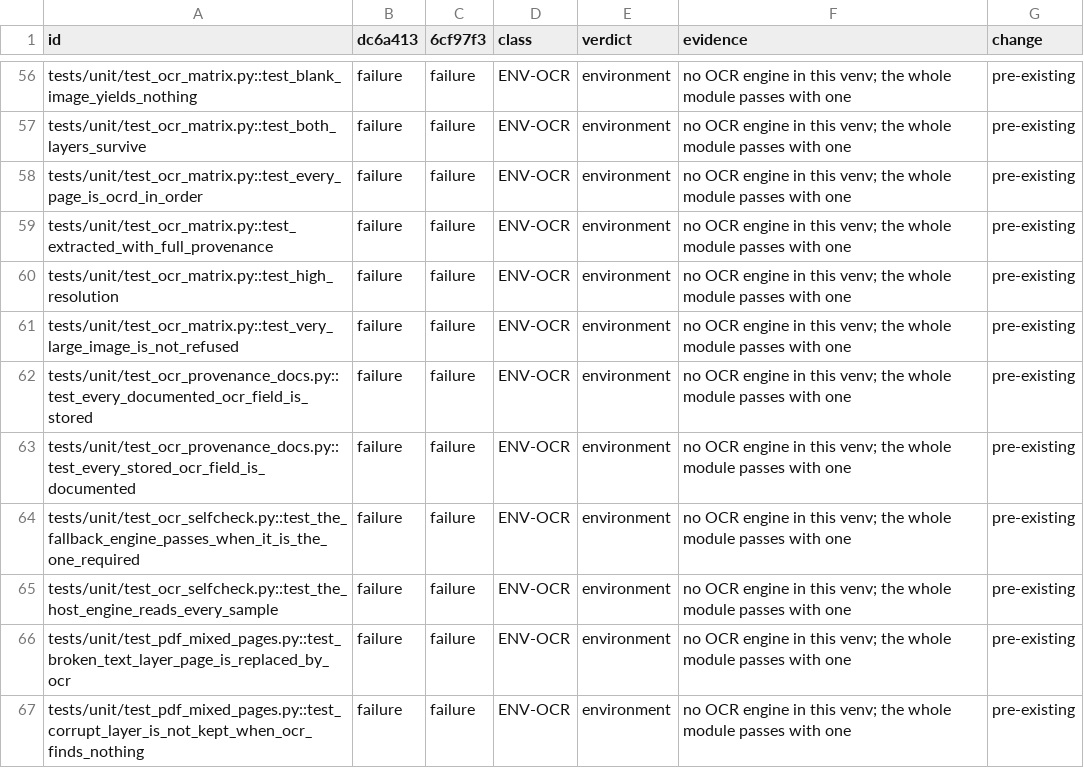
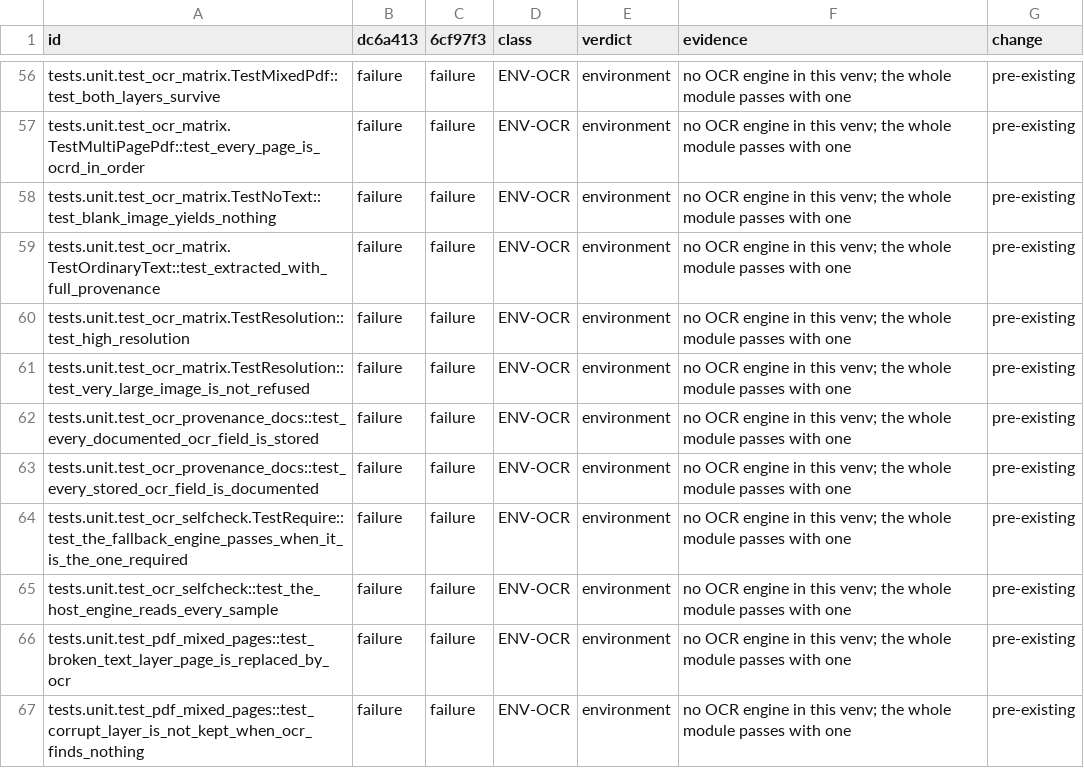
Before and after one commit to RussellTCrivello/SYLTHARAE-Pro, a CSV file: audit_report/r22_workbook/baseline_ids.csv, drawn as a sheet; only a part is shown, gaps mark what is left out; the diff covers the shown part only; the diff names each change by its address in the sheet, - before the commit and + after, or states it on an @@ line.

Commit message:
Baseline: reconcile 35/42/67/76 from the artefacts, and drop two baked-in paths
The reconciliation is generated by tools/audit/r22_reconcile.py so that every
number in it comes from a JUnit file: Round 21's 35 failing ids all reproduce at
dc6a413, 42 further ids fail here and are environment (33 need an OCR engine, 11
need ffmpeg), none of Round 21's failures now pass, one id is newly passing, and
the 11 skips Round 21 recorded are still skipped.

The 67 could not be re-derived: its capture died with a re-clone, so it is
recorded as observed rather than verified, and the authoritative counts come
from --junitxml.

The two r21 scale scripts hard-coded the checkout path; they now derive it, which
takes the machine-path gate from four offenders to two. The remaining two are raw
captures, where rewriting the path would falsify the capture, so the gate stays
red and the owner decides.

Co-authored-by: arena-agent <297053741+arena-agent@users.noreply.github.com>

```diff
--- a/audit_report/r22_workbook/baseline_ids.csv
+++ b/audit_report/r22_workbook/baseline_ids.csv
-A56 (id): tests/unit/test_ocr_matrix.py::test_blank_image_yields_nothing
+A56 (id): tests.unit.test_ocr_matrix.TestMixedPdf::test_both_layers_survive
-A57 (id): tests/unit/test_ocr_matrix.py::test_both_layers_survive
+A57 (id): tests.unit.test_ocr_matrix.TestMultiPagePdf::test_every_page_is_ocrd_in_order
-A58 (id): tests/unit/test_ocr_matrix.py::test_every_page_is_ocrd_in_order
+A58 (id): tests.unit.test_ocr_matrix.TestNoText::test_blank_image_yields_nothing
-A59 (id): tests/unit/test_ocr_matrix.py::test_extracted_with_full_provenance
+A59 (id): tests.unit.test_ocr_matrix.TestOrdinaryText::test_extracted_with_full_provenance
-A60 (id): tests/unit/test_ocr_matrix.py::test_high_resolution
+A60 (id): tests.unit.test_ocr_matrix.TestResolution::test_high_resolution
-A61 (id): tests/unit/test_ocr_matrix.py::test_very_large_image_is_not_refused
+A61 (id): tests.unit.test_ocr_matrix.TestResolution::test_very_large_image_is_not_refused
-A62 (id): tests/unit/test_ocr_provenance_docs.py::test_every_documented_ocr_field_is_stored
+A62 (id): tests.unit.test_ocr_provenance_docs::test_every_documented_ocr_field_is_stored
-A63 (id): tests/unit/test_ocr_provenance_docs.py::test_every_stored_ocr_field_is_documented
+A63 (id): tests.unit.test_ocr_provenance_docs::test_every_stored_ocr_field_is_documented
-A64 (id): tests/unit/test_ocr_selfcheck.py::test_the_fallback_engine_passes_when_it_is_the_one_required
+A64 (id): tests.unit.test_ocr_selfcheck.TestRequire::test_the_fallback_engine_passes_when_it_is_the_one_required
-A65 (id): tests/unit/test_ocr_selfcheck.py::test_the_host_engine_reads_every_sample
+A65 (id): tests.unit.test_ocr_selfcheck::test_the_host_engine_reads_every_sample
-A66 (id): tests/unit/test_pdf_mixed_pages.py::test_broken_text_layer_page_is_replaced_by_ocr
+A66 (id): tests.unit.test_pdf_mixed_pages::test_broken_text_layer_page_is_replaced_by_ocr
-A67 (id): tests/unit/test_pdf_mixed_pages.py::test_corrupt_layer_is_not_kept_when_ocr_finds_nothing
+A67 (id): tests.unit.test_pdf_mixed_pages::test_corrupt_layer_is_not_kept_when_ocr_finds_nothing
```
Also changed, not shown: 1 added row, 1 removed row and 64 edited cells elsewhere in this file, 6 other files.
